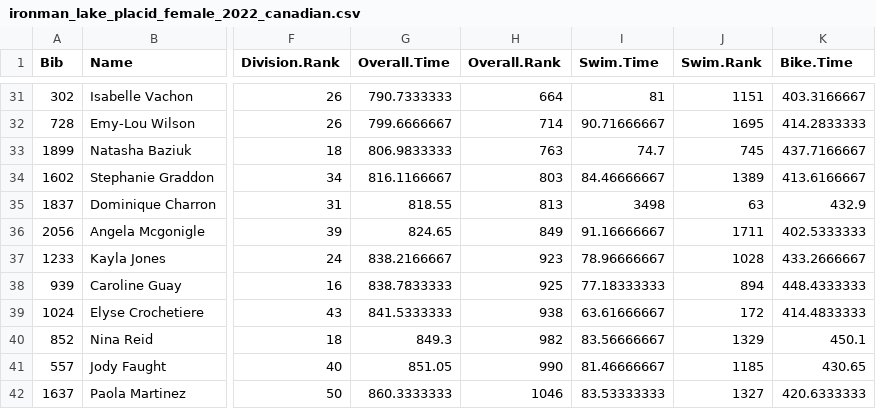
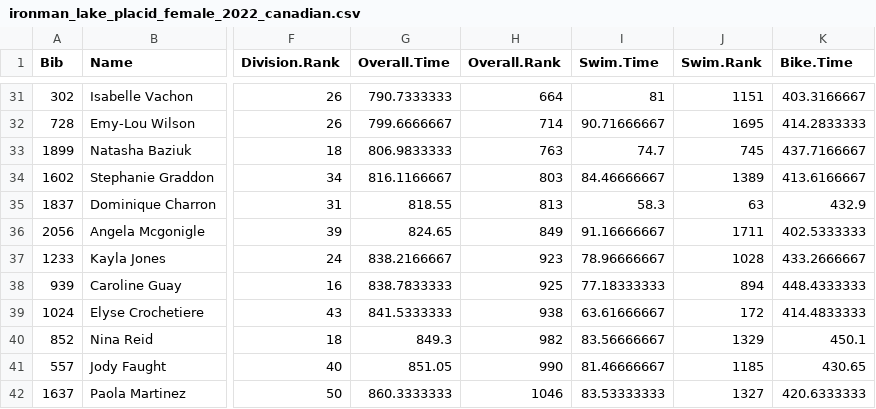
Before and after one commit to SCOREnetworkorg/module-repository, a CSV file: triathlons/ironman-lakeplacid-mlr/ironman_lake_placid_female_2022_canadian.csv, drawn as a sheet; only a part is shown, gaps mark what is left out; the diff names each change by its address in the sheet, - before the commit and + after, or states it on an @@ line.

Commit message:
fixed a typo in the data (#10)
Found a typo in the data. Fixed it and updated the no-tech and solutions handouts.

```diff
--- a/triathlons/ironman-lakeplacid-mlr/ironman_lake_placid_female_2022_canadian.csv
+++ b/triathlons/ironman-lakeplacid-mlr/ironman_lake_placid_female_2022_canadian.csv
-I35 (Swim.Time): 3498
+I35 (Swim.Time): 58.3
```
Also changed, not shown: 4 other files.
